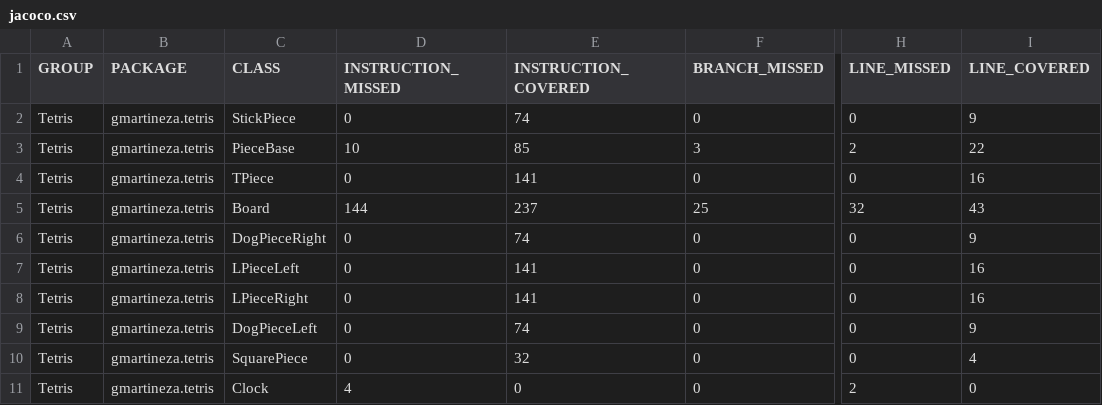
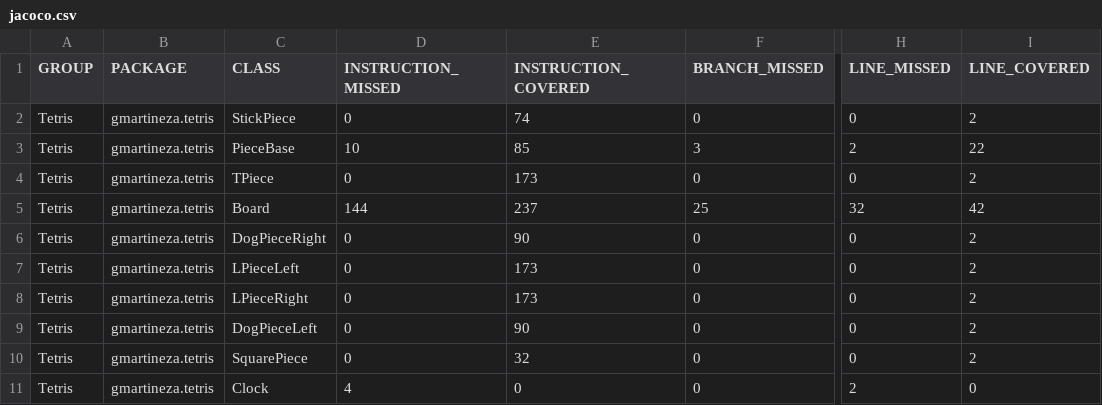
Before and after one commit to StivenAlexis/Tetris, a CSV file: target/my-reports/jacoco.csv, drawn as a sheet; only a part is shown, gaps mark what is left out; the diff names each change by its address in the sheet, - before the commit and + after, or states it on an @@ line.

```diff
--- a/target/my-reports/jacoco.csv
+++ b/target/my-reports/jacoco.csv
-I2 (LINE_COVERED): 9
+I2 (LINE_COVERED): 2
-E4 (INSTRUCTION_COVERED): 141
+E4 (INSTRUCTION_COVERED): 173
-I4 (LINE_COVERED): 16
+I4 (LINE_COVERED): 2
-I5 (LINE_COVERED): 43
+I5 (LINE_COVERED): 42
-E6 (INSTRUCTION_COVERED): 74
+E6 (INSTRUCTION_COVERED): 90
-I6 (LINE_COVERED): 9
+I6 (LINE_COVERED): 2
-E7:E8 (INSTRUCTION_COVERED): 141
+E7:E8 (INSTRUCTION_COVERED): 173
-I7:I8 (LINE_COVERED): 16
+I7:I8 (LINE_COVERED): 2
-E9 (INSTRUCTION_COVERED): 74
+E9 (INSTRUCTION_COVERED): 90
-I9 (LINE_COVERED): 9
+I9 (LINE_COVERED): 2
-I10 (LINE_COVERED): 4
+I10 (LINE_COVERED): 2
```
Also changed, not shown: 46 other files.
